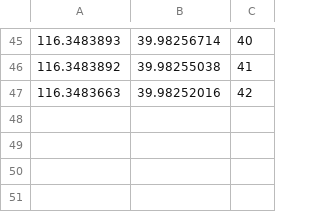
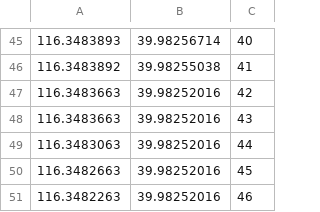
Before and after one commit to Sean-Z/bh_compuss_traj, a CSV file: string4/final_data/3.csv, drawn as a sheet; only a part is shown, gaps mark what is left out; the diff names each change by its address in the sheet, - before the commit and + after, or states it on an @@ line.

```diff
--- a/string4/final_data/3.csv
+++ b/string4/final_data/3.csv
+row 48: 116.3483663 | 39.98252016 | 43
+row 49: 116.3483063 | 39.98252016 | 44
+row 50: 116.3482663 | 39.98252016 | 45
+row 51: 116.3482263 | 39.98252016 | 46
```
Also changed, not shown: string1/final_data/45.csv, string3/final_data/1.csv, 12 other files.
